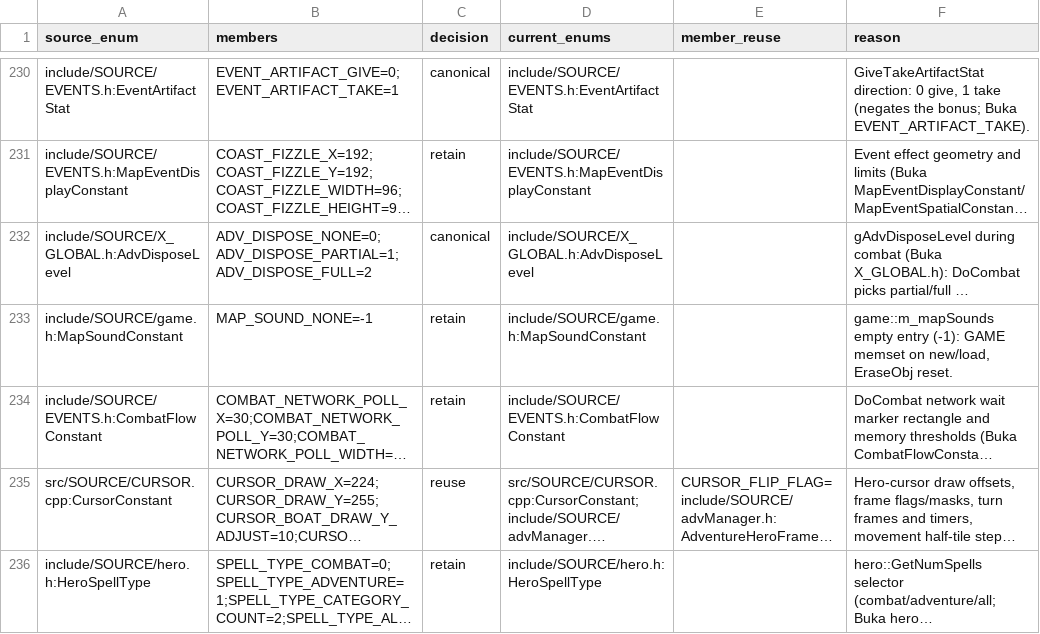
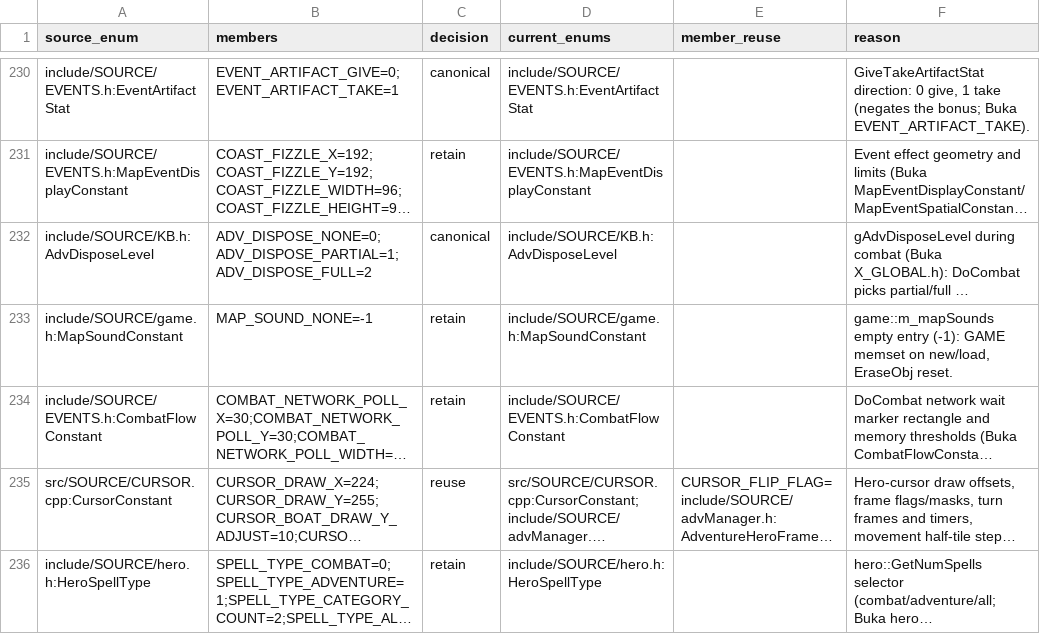
Before and after one commit to sushi-shi/homm1-decomp, a TSV file: config/reviews/enum-reuse.tsv, drawn as a sheet; only a part is shown, gaps mark what is left out; long unchanged cells end in …; the diff names each change by its address in the sheet, - before the commit and + after, or states it on an @@ line.

```diff
--- a/config/reviews/enum-reuse.tsv
+++ b/config/reviews/enum-reuse.tsv
-A232 (source_enum): include/SOURCE/X_GLOBAL.h:AdvDisposeLevel
+A232 (source_enum): include/SOURCE/KB.h:AdvDisposeLevel
-D232 (current_enums): include/SOURCE/X_GLOBAL.h:AdvDisposeLevel
+D232 (current_enums): include/SOURCE/KB.h:AdvDisposeLevel
```
Also changed, not shown: 26 other files.
